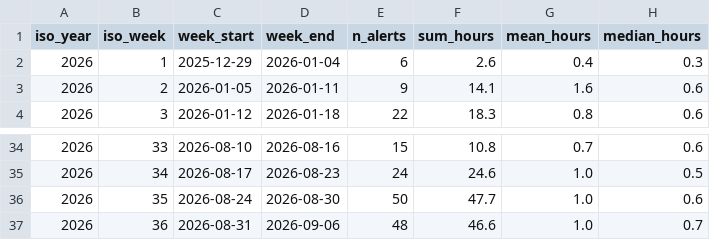
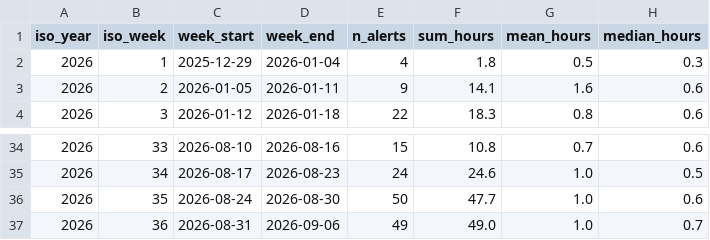
Before and after one commit to mikerudine/kyiv-air-raid-alerts, a CSV file: data/weekly.csv, drawn as a sheet; only a part is shown, gaps mark what is left out.

```diff
--- a/data/weekly.csv
+++ b/data/weekly.csv
@@ -1,3 +1,3 @@
 iso_year,iso_week,week_start,week_end,n_alerts,sum_hours,mean_hours,median_hours
-2026,1,2025-12-29,2026-01-04,6,2.6,0.4,0.3
+2026,1,2025-12-29,2026-01-04,4,1.8,0.5,0.3
 2026,2,2026-01-05,2026-01-11,9,14.1,1.6,0.6
@@ -36,2 +36,2 @@ iso_year,iso_week,week_start,week_end,n_alerts,sum_hours,mean_hours,median_hours
 2026,35,2026-08-24,2026-08-30,50,47.7,1.0,0.6
-2026,36,2026-08-31,2026-09-06,48,46.6,1.0,0.7
+2026,36,2026-08-31,2026-09-06,49,49.0,1.0,0.7
```
Also changed, not shown: data/alerts.csv, data/daily.csv, 2 other files.
